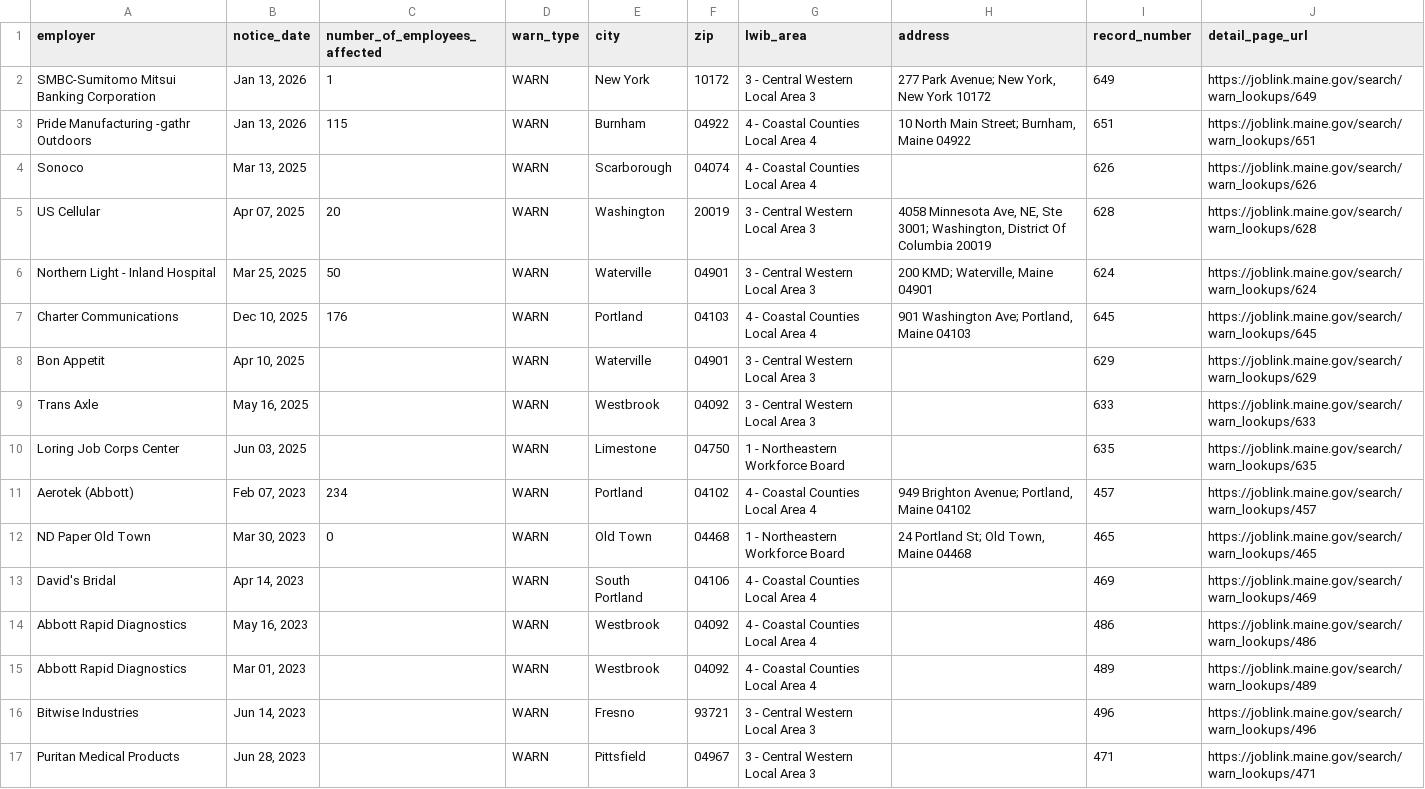
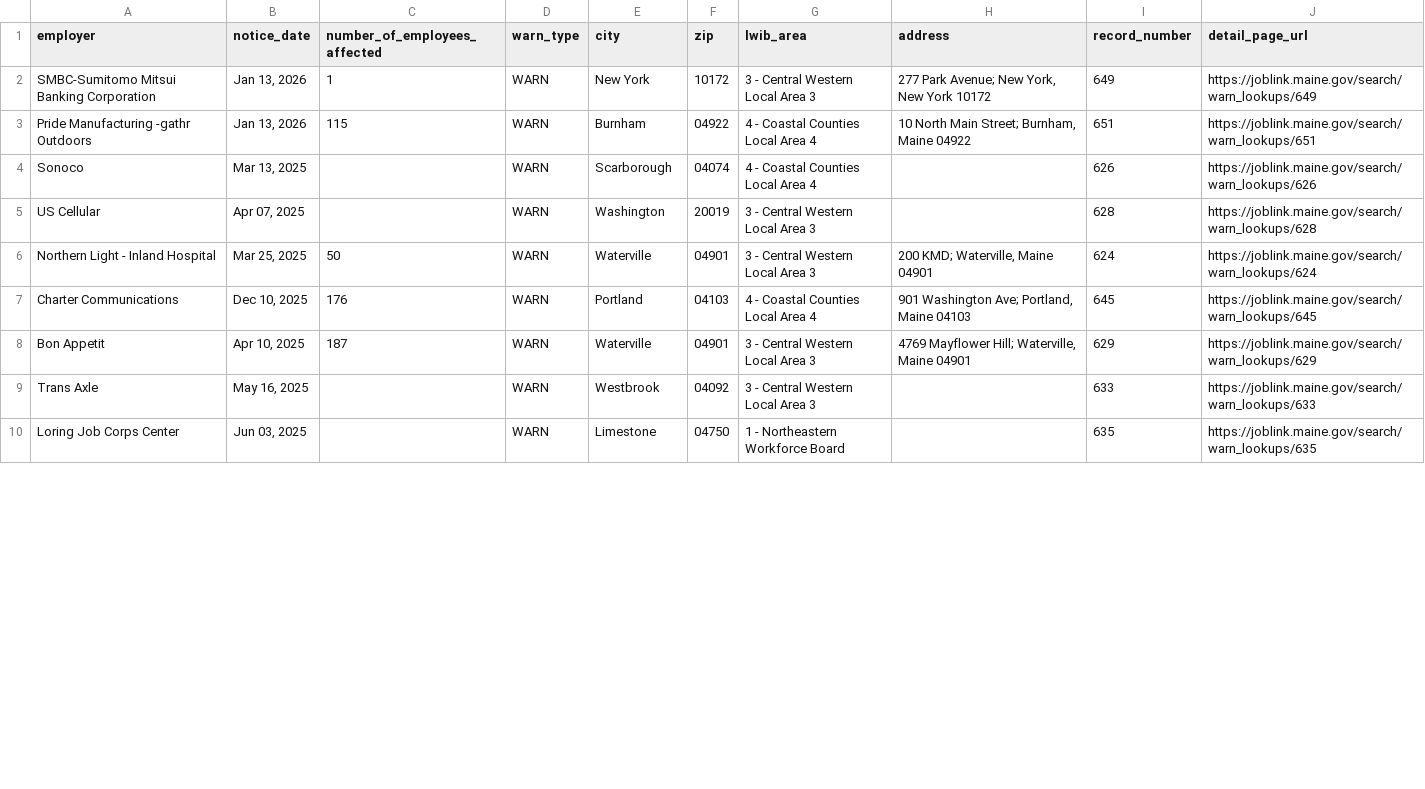
Before and after one commit to FTS-IE/github-actions-tut, a CSV file: data/me.csv, drawn as a sheet; only a part is shown; the diff covers the shown part only.

```diff
--- a/data/me.csv
+++ b/data/me.csv
@@ -4,14 +4,7 @@ Pride Manufacturing -gathr Outdoors,"Jan 13, 2026",115,WARN,Burnham,04922,4 - Co
 Sonoco,"Mar 13, 2025",,WARN,Scarborough,04074,4 - Coastal Counties Local Area 4,,626,https://joblink.maine.gov/search/warn_lookups/626
-US Cellular,"Apr 07, 2025",20,WARN,Washington,20019,3 - Central Western Local Area 3,"4058 Minnesota Ave, NE, Ste 3001; Washington, District Of Columbia 20019",628,https://joblink.maine.gov/search/warn_lookups/628
+US Cellular,"Apr 07, 2025",,WARN,Washington,20019,3 - Central Western Local Area 3,,628,https://joblink.maine.gov/search/warn_lookups/628
 Northern Light - Inland Hospital,"Mar 25, 2025",50,WARN,Waterville,04901,3 - Central Western Local Area 3,"200 KMD; Waterville, Maine 04901",624,https://joblink.maine.gov/search/warn_lookups/624
 Charter Communications,"Dec 10, 2025",176,WARN,Portland,04103,4 - Coastal Counties Local Area 4,"901 Washington Ave; Portland, Maine 04103",645,https://joblink.maine.gov/search/warn_lookups/645
-Bon Appetit,"Apr 10, 2025",,WARN,Waterville,04901,3 - Central Western Local Area 3,,629,https://joblink.maine.gov/search/warn_lookups/629
+Bon Appetit,"Apr 10, 2025",187,WARN,Waterville,04901,3 - Central Western Local Area 3,"4769 Mayflower Hill; Waterville, Maine 04901",629,https://joblink.maine.gov/search/warn_lookups/629
 Trans Axle,"May 16, 2025",,WARN,Westbrook,04092,3 - Central Western Local Area 3,,633,https://joblink.maine.gov/search/warn_lookups/633
 Loring Job Corps Center,"Jun 03, 2025",,WARN,Limestone,04750,1 - Northeastern Workforce Board,,635,https://joblink.maine.gov/search/warn_lookups/635
-Aerotek (Abbott),"Feb 07, 2023",234,WARN,Portland,04102,4 - Coastal Counties Local Area 4,"949 Brighton Avenue; Portland, Maine 04102",457,https://joblink.maine.gov/search/warn_lookups/457
-ND Paper Old Town,"Mar 30, 2023",0,WARN,Old Town,04468,1 - Northeastern Workforce Board,"24 Portland St; Old Town, Maine 04468",465,https://joblink.maine.gov/search/warn_lookups/465
-David's  Bridal,"Apr 14, 2023",,WARN,South Portland,04106,4 - Coastal Counties Local Area 4,,469,https://joblink.maine.gov/search/warn_lookups/469
-Abbott Rapid Diagnostics,"May 16, 2023",,WARN,Westbrook,04092,4 - Coastal Counties Local Area 4,,486,https://joblink.maine.gov/search/warn_lookups/486
-Abbott Rapid Diagnostics,"Mar 01, 2023",,WARN,Westbrook,04092,4 - Coastal Counties Local Area 4,,489,https://joblink.maine.gov/search/warn_lookups/489
-Bitwise Industries,"Jun 14, 2023",,WARN,Fresno,93721,3 - Central Western Local Area 3,,496,https://joblink.maine.gov/search/warn_lookups/496
-Puritan Medical Products,"Jun 28, 2023",,WARN,Pittsfield,04967,3 - Central Western Local Area 3,,471,https://joblink.maine.gov/search/warn_lookups/471
```
Also changed, not shown: 5 added rows and 8 removed rows elsewhere in this file, data/de.csv, data/or.csv, 5 other files.
